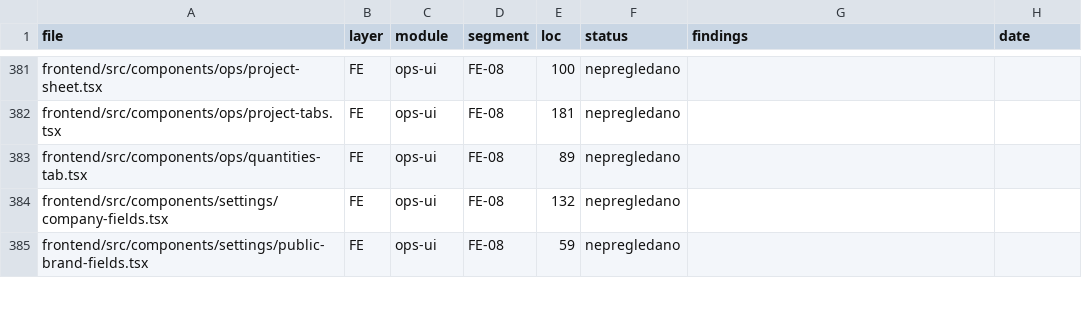
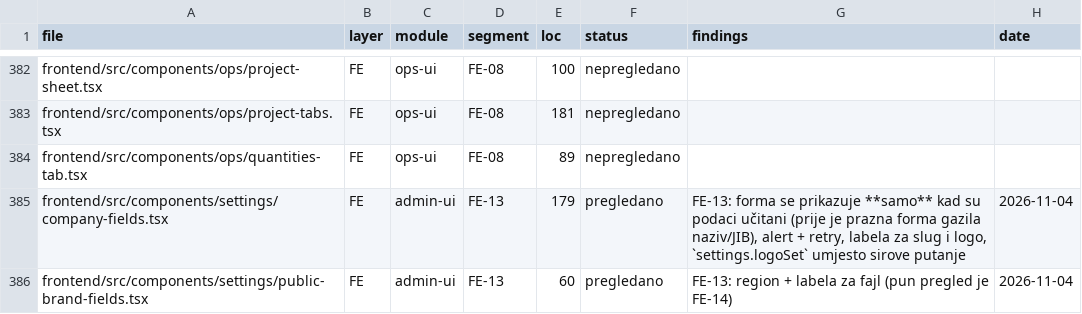
Before and after one commit to mudzy992/gradix, a CSV file: AUDIT/COVERAGE_MATRIX.csv, drawn as a sheet; only a part is shown, gaps mark what is left out; the diff covers the shown part only.

Commit message:
feat(fe): FE-13 — administracija: forma samo nad učitanim podacima, status naloga, reaktivacija, prevedene postavke
Postavke (/settings):
- forma firme se prikazuje SAMO kad su podaci učitani — prije je prazna forma slala prazna polja i
  mogla pregaziti naziv, JIB i adresu; sada skeleton, role="alert" + ponovni pokušaj
- registar: Field labele + prevedeni opisi po ključu (lib/settings-keys.ts + settings.keys.*),
  opis sa backenda ostaje rezerva; brojevi kao tekst, prazno se ne upisuje kao 0, ne-broj daje poruku
- „Sačuvaj“ onemogućen dok nema izmjena; kartice su imenovani region-i; logo polje ima labelu

Korisnici (/users):
- kolona „Status“ (prije nije postojala — deaktiviran je izgledao kao aktivan)
- akcija „Aktiviraj“ (API je primao isActive: true, UI nije nudio povratak)
- potvrda prije reseta lozinke i prije deaktivacije/reaktivacije
- caption/broj/prazno/skeleton/greška + retry; labela pretrage; oznaka „to ste vi“

Firme (/companies):
- zaglavlje kolone statusa (prije prazno `<th />`), reaktivacija firme, caption/broj/prazno/skeleton,
  greška + retry, toast na ishod; izmjena šalje samo naziv (ne skriveni legalName)

Ostalo:
- user-sheet: validacija satnice uz polje, poruka za uloge, hint za zaključan email, shouldUnregister
- company-sheet: validacija u handleSubmit — RHF je zadržavao `required` pravila odmontiranih polja
  (polja prvog admina) pa se uređivanje firme nije moglo sačuvati; slug regex uz polje
- temp-password-dialog: kopiranje bez neuhvaćene greške (fallback označavanje teksta + poruka)
- company-switcher: greška liste vidljiva, izbor blokiran dok se ne učita, getMe neuspjeh se prijavljuje
- lib/labels.ts: accountStatus (ACTIVE/INACTIVE); i18n bs/en (status.account, settings/users/companies)

Testovi: 36 novih (ukupno 209); linije 91,62 %, grane 91,28 %, funkcije 87,11 %; E2E 26 → 28.
Docs: D-052, docs/CI.md, AUDIT (STATE, segments/FE-13, matrica, segments.json, lib.mjs pravila).

Co-authored-by: arena-agent <297053741+arena-agent@users.noreply.github.com>

```diff
--- a/AUDIT/COVERAGE_MATRIX.csv
+++ b/AUDIT/COVERAGE_MATRIX.csv
@@ -383,3 +384,3 @@ frontend/src/components/ops/project-tabs.tsx,FE,ops-ui,FE-08,181,nepregledano,,
 frontend/src/components/ops/quantities-tab.tsx,FE,ops-ui,FE-08,89,nepregledano,,
-frontend/src/components/settings/company-fields.tsx,FE,ops-ui,FE-08,132,nepregledano,,
-frontend/src/components/settings/public-brand-fields.tsx,FE,ops-ui,FE-08,59,nepregledano,,
+frontend/src/components/settings/company-fields.tsx,FE,admin-ui,FE-13,179,pregledano,"FE-13: forma se prikazuje **samo** kad su podaci učitani (prije je prazna forma gazila naziv/JIB), alert + retry, labela za slug i logo, `settings.logoSet` umjesto sirove putanje",2026-11-04
+frontend/src/components/settings/public-brand-fields.tsx,FE,admin-ui,FE-13,60,pregledano,FE-13: region + labela za fajl (pun pregled je FE-14),2026-11-04
```
Also changed, not shown: 6 added rows and 48 edited cells elsewhere in this file, 27 other files.
